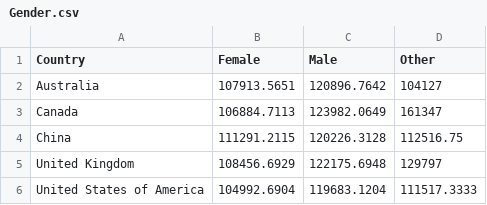
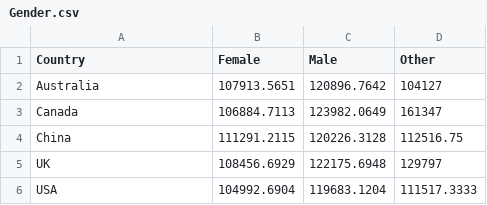
Before and after one commit to Taz0097/hello, a CSV file: data/Gender.csv, drawn as a sheet.

Commit message:
Update Gender.csv

```diff
--- a/data/Gender.csv
+++ b/data/Gender.csv
@@ -4,3 +4,3 @@ Canada,106884.7113,123982.0649,161347
 China,111291.2115,120226.3128,112516.75
-United Kingdom,108456.6929,122175.6948,129797
-United States of America,104992.6904,119683.1204,111517.3333
+UK,108456.6929,122175.6948,129797
+USA,104992.6904,119683.1204,111517.3333
```
